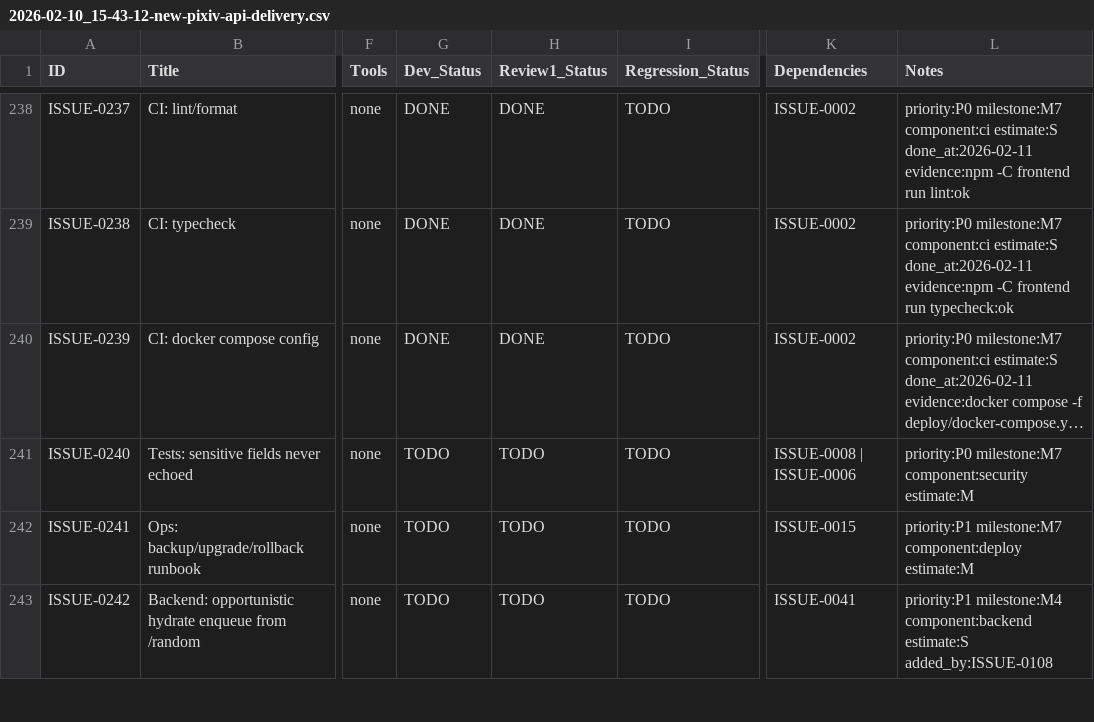
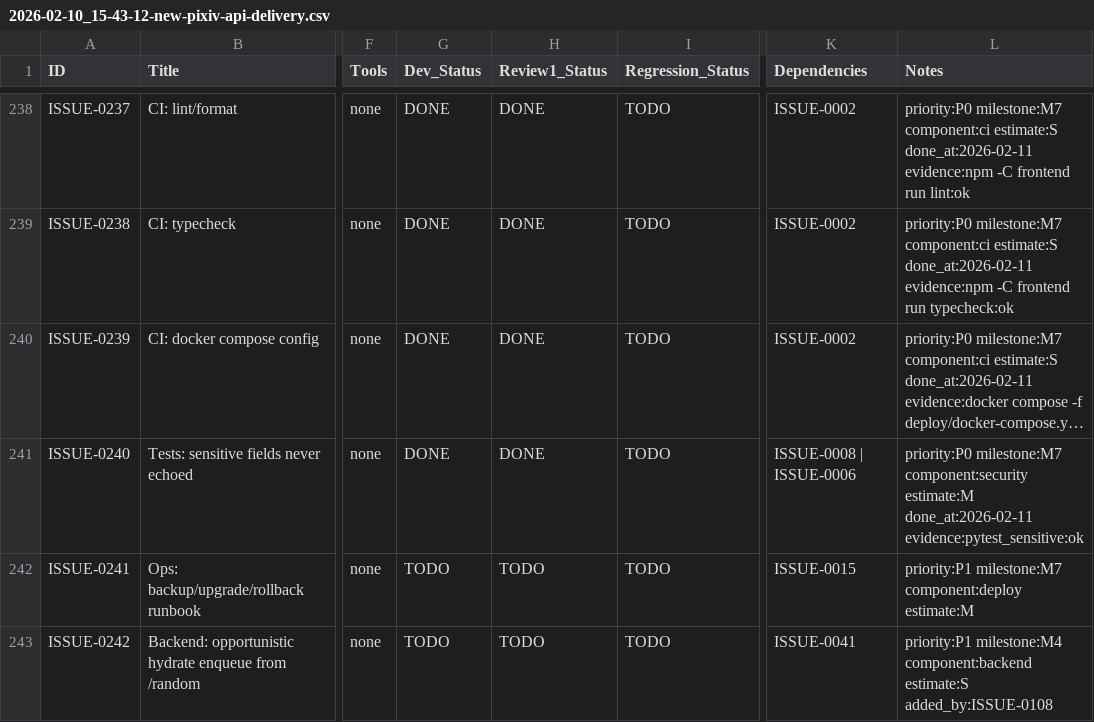
Before and after one commit to inliver233/random-mage, a CSV file: issues/2026-02-10_15-43-12-new-pixiv-api-delivery.csv, drawn as a sheet; only a part is shown, gaps mark what is left out; long unchanged cells end in …; the diff names each change by its address in the sheet, - before the commit and + after, or states it on an @@ line.

Commit message:
[ISSUE-0240] Tests: sensitive fields never echoed

```diff
--- a/issues/2026-02-10_15-43-12-new-pixiv-api-delivery.csv
+++ b/issues/2026-02-10_15-43-12-new-pixiv-api-delivery.csv
-G241 (Dev_Status): TODO
+G241 (Dev_Status): DONE
-H241 (Review1_Status): TODO
+H241 (Review1_Status): DONE
-L241 (Notes): …component:security estimate:M
+L241 (Notes): …component:security estimate:M done_at:2026-02-11 evidence:pytest_sensitive:ok
```
Also changed, not shown: 1 other file.
